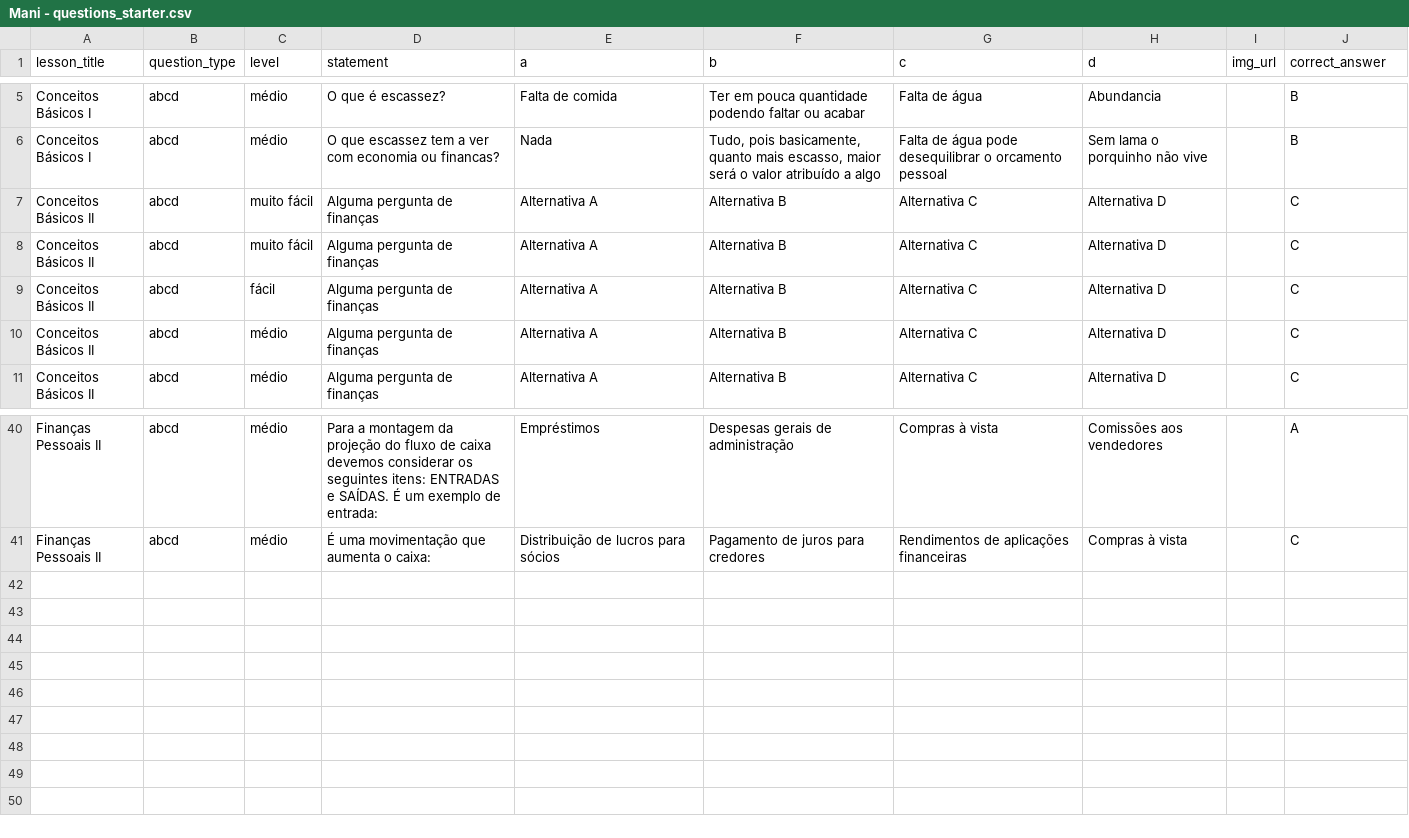
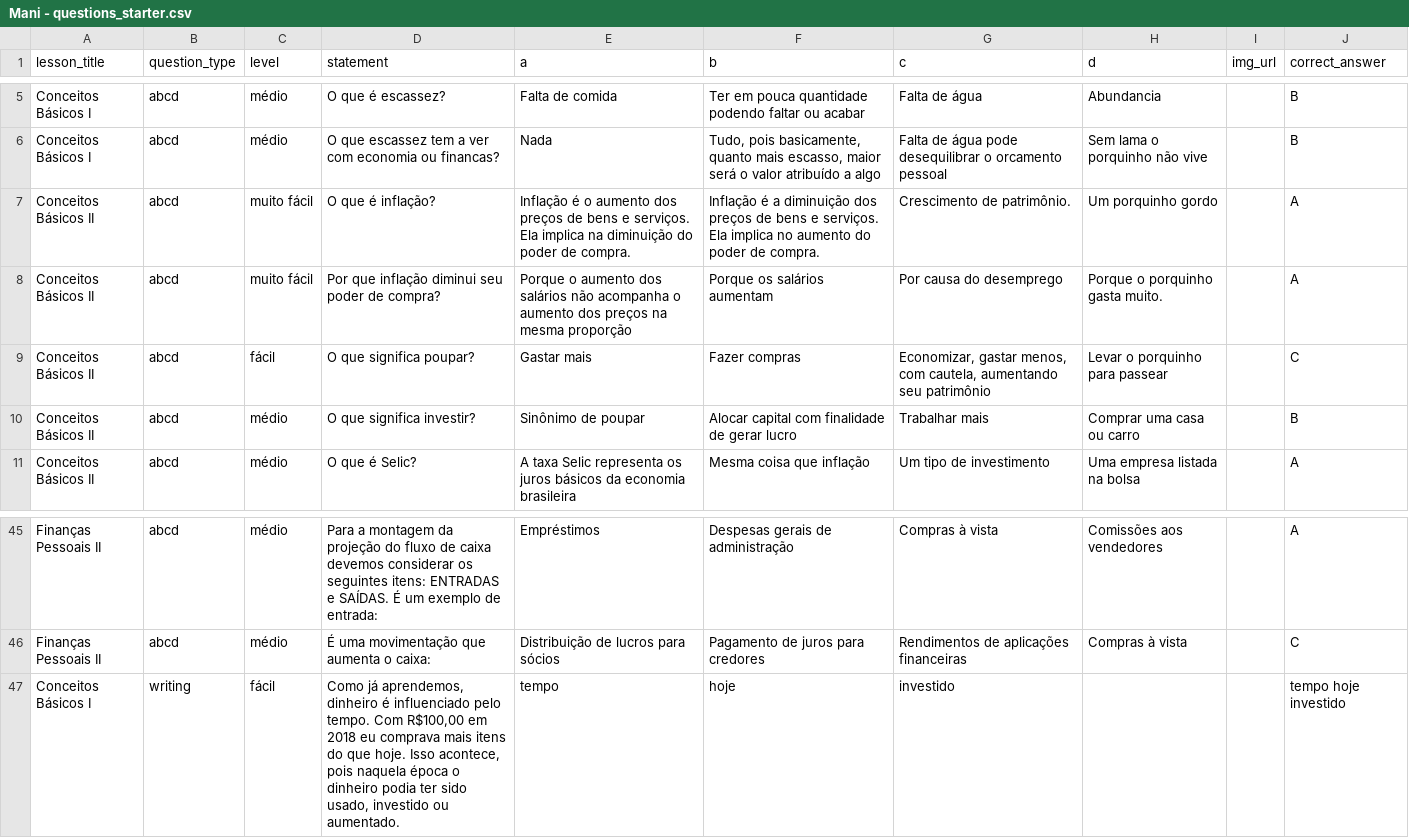
Before and after one commit to englconti/MANI, a CSV file: db/data/Mani - questions_starter.csv, drawn as a sheet; only a part is shown, gaps mark what is left out; the diff covers the shown part only.

```diff
--- a/db/data/Mani - questions_starter.csv
+++ b/db/data/Mani - questions_starter.csv
@@ -6,6 +6,6 @@ Conceitos Básicos I,abcd,médio,O que é escassez?,Falta de comida,Ter em pouca
 Conceitos Básicos I,abcd,médio,O que escassez tem a ver com economia ou financas?,Nada,"Tudo, pois basicamente, quanto mais escasso, maior será o valor atribuído a algo",Falta de água pode desequilibrar o orcamento pessoal,Sem lama o porquinho não vive,,B
-Conceitos Básicos II,abcd,muito fácil,Alguma pergunta de finanças,Alternativa A,Alternativa B,Alternativa C,Alternativa D,,C
-Conceitos Básicos II,abcd,muito fácil,Alguma pergunta de finanças,Alternativa A,Alternativa B,Alternativa C,Alternativa D,,C
-Conceitos Básicos II,abcd,fácil,Alguma pergunta de finanças,Alternativa A,Alternativa B,Alternativa C,Alternativa D,,C
-Conceitos Básicos II,abcd,médio,Alguma pergunta de finanças,Alternativa A,Alternativa B,Alternativa C,Alternativa D,,C
-Conceitos Básicos II,abcd,médio,Alguma pergunta de finanças,Alternativa A,Alternativa B,Alternativa C,Alternativa D,,C
+Conceitos Básicos II,abcd,muito fácil,O que é inflação?,Inflação é o aumento dos preços de bens e serviços. Ela implica na diminuição do poder de compra.,Inflação é a diminuição dos preços de bens e serviços. Ela implica no aumento do poder de compra.,Crescimento de patrimônio.,Um porquinho gordo,,A
+Conceitos Básicos II,abcd,muito fácil,Por que inflação diminui seu poder de compra?,Porque o aumento dos salários não acompanha o aumento dos preços na mesma proporção,Porque os salários aumentam,Por causa do desemprego,Porque o porquinho gasta muito.,,A
+Conceitos Básicos II,abcd,fácil,O que significa poupar?,Gastar mais,Fazer compras,"Economizar, gastar menos, com cautela, aumentando seu patrimônio",Levar o porquinho para passear,,C
+Conceitos Básicos II,abcd,médio,O que significa investir?,Sinônimo de poupar,Alocar capital com finalidade de gerar lucro,Trabalhar mais,Comprar uma casa ou carro,,B
+Conceitos Básicos II,abcd,médio,O que é Selic?,A taxa Selic representa os juros básicos da economia brasileira,Mesma coisa que inflação,Um tipo de investimento,Uma empresa listada na bolsa,,A
@@ -43 +48,2 @@ Finanças Pessoais II,abcd,médio,Para a montagem da projeção do fluxo de caix
 Finanças Pessoais II,abcd,médio,É uma movimentação que aumenta o caixa:,Distribuição de lucros para sócios,Pagamento de juros para credores,Rendimentos de aplicações financeiras,Compras à vista,,C
+Conceitos Básicos I,writing,fácil,"Como já aprendemos, dinheiro é influenciado pelo tempo. Com R$100,00 em 2018 eu comprava mais itens do que hoje. Isso acontece, pois naquela época o dinheiro podia ter sido usado, investido ou aumentado.",tempo,hoje,investido,,,tempo hoje investido
```
Also changed, not shown: 5 added rows and 86 edited cells elsewhere in this file, 13 other files.
